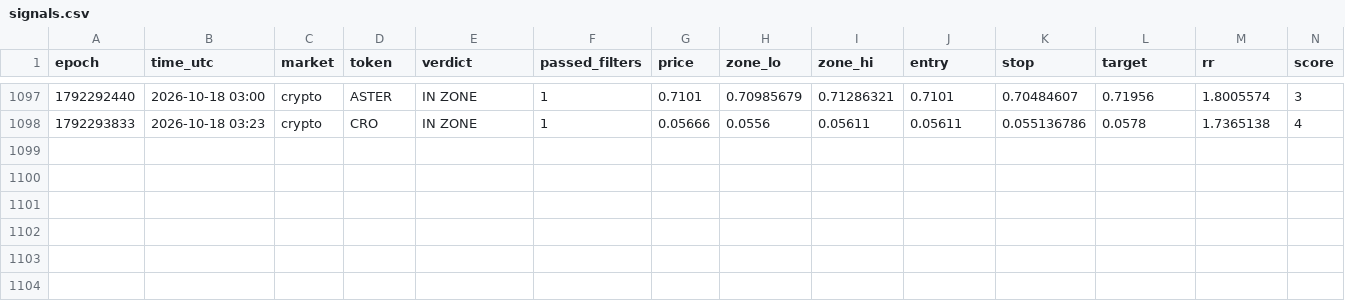
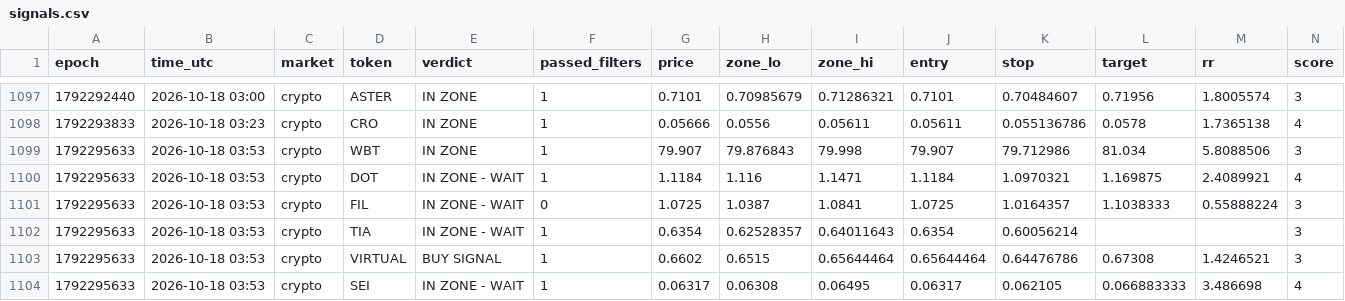
Before and after one commit to 4MonkeyAlertZone/Scanner, a CSV file: signals.csv, drawn as a sheet; only a part is shown, gaps mark what is left out; rows hold the shown columns only; the diff names each change by its address in the sheet, - before the commit and + after, or states it on an @@ line.

Commit message:
Update signal log

```diff
--- a/signals.csv
+++ b/signals.csv
+row 1099: 1792295633 | 2026-10-18 03:53 | crypto | WBT | IN ZONE | 1 | 79.907 | 79.876843 | 79.998 | 79.907 | 79.712986 | 81.034 | 5.8088506 | 3
+row 1100: 1792295633 | 2026-10-18 03:53 | crypto | DOT | IN ZONE - WAIT | 1 | 1.1184 | 1.116 | 1.1471 | 1.1184 | 1.0970321 | 1.169875 | 2.4089921 | 4
+row 1101: 1792295633 | 2026-10-18 03:53 | crypto | FIL | IN ZONE - WAIT | 0 | 1.0725 | 1.0387 | 1.0841 | 1.0725 | 1.0164357 | 1.1038333 | 0.55888224 | 3
+row 1102: 1792295633 | 2026-10-18 03:53 | crypto | TIA | IN ZONE - WAIT | 1 | 0.6354 | 0.62528357 | 0.64011643 | 0.6354 | 0.60056214 |  |  | 3
+row 1103: 1792295633 | 2026-10-18 03:53 | crypto | VIRTUAL | BUY SIGNAL | 1 | 0.6602 | 0.6515 | 0.65644464 | 0.65644464 | 0.64476786 | 0.67308 | 1.4246521 | 3
+row 1104: 1792295633 | 2026-10-18 03:53 | crypto | SEI | IN ZONE - WAIT | 1 | 0.06317 | 0.06308 | 0.06495 | 0.06317 | 0.062105 | 0.066883333 | 3.486698 | 4
```
Also changed, not shown: paper_trades.csv.
